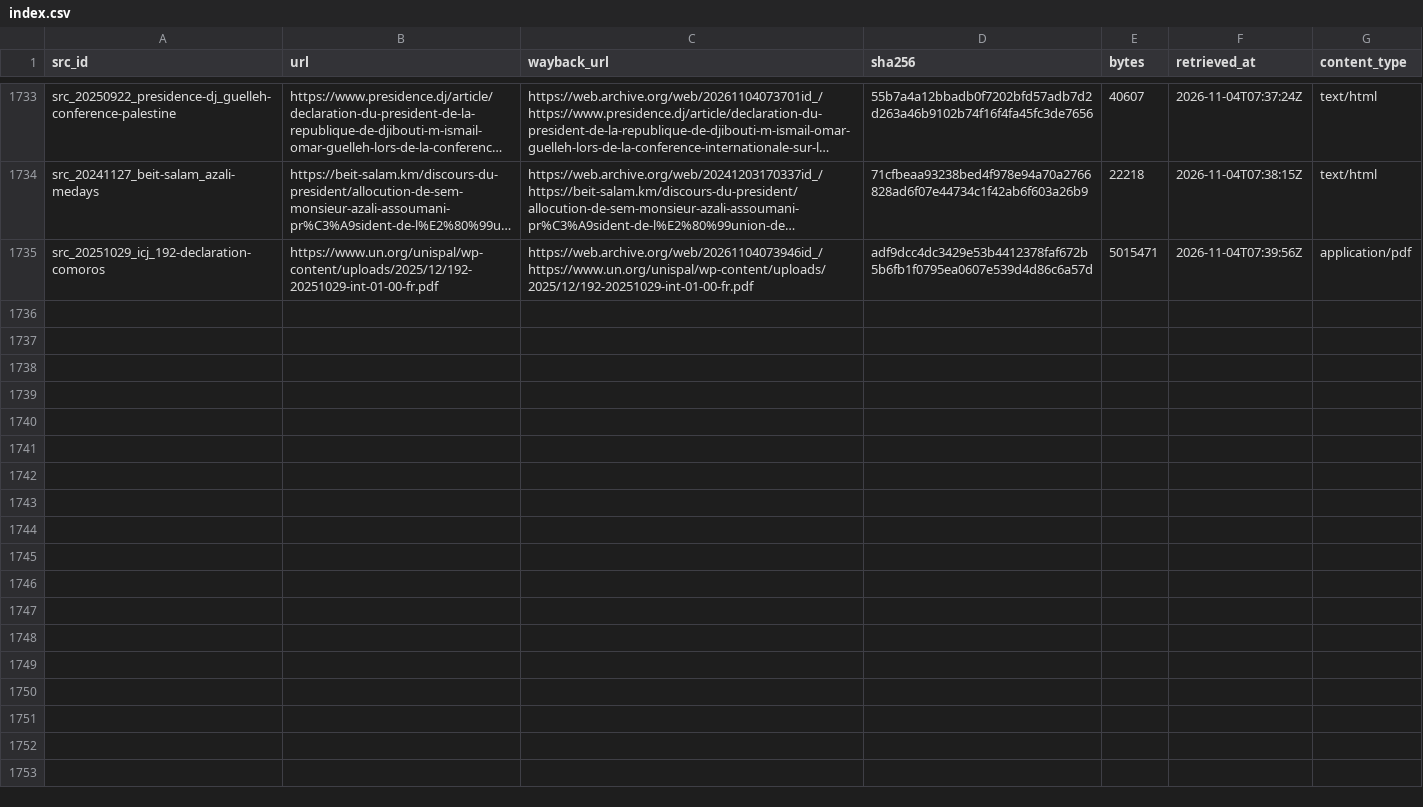
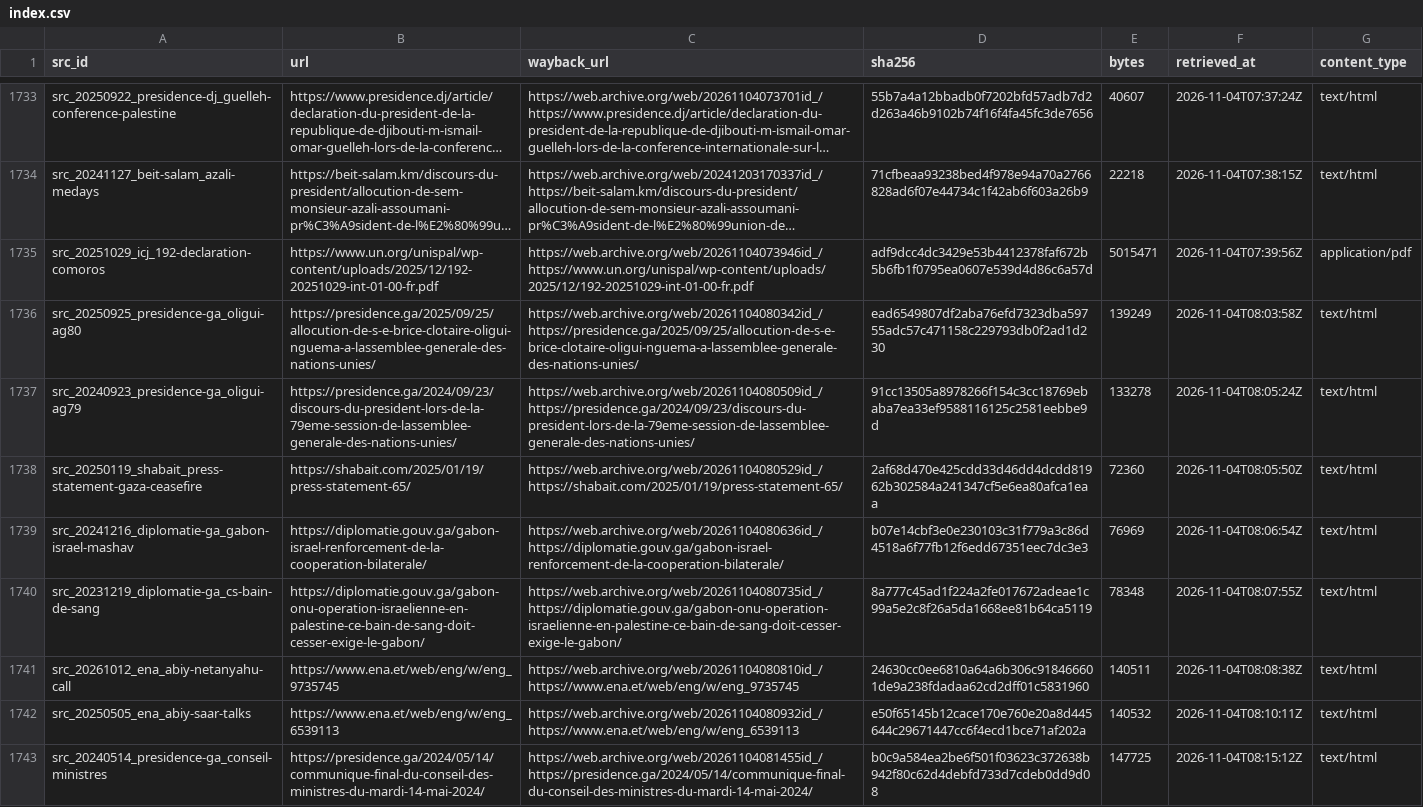
Before and after one commit to mohazed/GAI, a CSV file: archive/index.csv, drawn as a sheet; only a part is shown, gaps mark what is left out; long unchanged cells end in …; the diff names each change by its address in the sheet, - before the commit and + after, or states it on an @@ line.

```diff
--- a/archive/index.csv
+++ b/archive/index.csv
+row 1736: src_20250925_presidence-ga_oligui-ag80 | https://presidence.ga/2025/09/25/allocution-de-s-e-brice-clotaire-oligui-nguema-a-lassemblee-generale-des-nations-unies/ | https://web.archive.org/web/20261104080342id_/https://presidence.ga/2025/09/25/allocution-de-s-e-brice-clotaire-oligui-nguema-a-lassemblee-generale-des-nations-unies/ | ead6549807df2aba76efd7323dba59755adc57c471158c229793db0f2ad1d230 | 139249 | 2026-11-04T08:03:58Z | text/html
+row 1737: src_20240923_presidence-ga_oligui-ag79 | https://presidence.ga/2024/09/23/discours-du-president-lors-de-la-79eme-session-de-lassemblee-generale-des-nations-unies/ | https://web.archive.org/web/20261104080509id_/https://presidence.ga/2024/09/23/discours-du-president-lors-de-la-79eme-session-de-lassemblee-generale-des-nations-unies/ | 91cc13505a8978266f154c3cc18769ebaba7ea33ef9588116125c2581eebbe9d | 133278 | 2026-11-04T08:05:24Z | text/html
+row 1738: src_20250119_shabait_press-statement-gaza-ceasefire | https://shabait.com/2025/01/19/press-statement-65/ | https://web.archive.org/web/20261104080529id_/https://shabait.com/2025/01/19/press-statement-65/ | 2af68d470e425cdd33d46dd4dcdd81962b302584a241347cf5e6ea80afca1eaa | 72360 | 2026-11-04T08:05:50Z | text/html
+row 1739: src_20241216_diplomatie-ga_gabon-israel-mashav | https://diplomatie.gouv.ga/gabon-israel-renforcement-de-la-cooperation-bilaterale/ | https://web.archive.org/web/20261104080636id_/https://diplomatie.gouv.ga/gabon-israel-renforcement-de-la-cooperation-bilaterale/ | b07e14cbf3e0e230103c31f779a3c86d4518a6f77fb12f6edd67351eec7dc3e3 | 76969 | 2026-11-04T08:06:54Z | text/html
+row 1740: src_20231219_diplomatie-ga_cs-bain-de-sang | https://diplomatie.gouv.ga/gabon-onu-operation-israelienne-en-palestine-ce-bain-de-sang-doit-cesser-exige-le-gabon/ | https://web.archive.org/web/20261104080735id_/https://diplomatie.gouv.ga/gabon-onu-operation-israelienne-en-palestine-ce-bain-de-sang-doit-cesser-exige-le-gabon/ | 8a777c45ad1f224a2fe017672adeae1c99a5e2c8f26a5da1668ee81b64ca5119 | 78348 | 2026-11-04T08:07:55Z | text/html
+row 1741: src_20261012_ena_abiy-netanyahu-call | https://www.ena.et/web/eng/w/eng_9735745 | https://web.archive.org/web/20261104080810id_/https://www.ena.et/web/eng/w/eng_9735745 | 24630cc0ee6810a64a6b306c918466601de9a238fdadaa62cd2dff01c5831960 | 140511 | 2026-11-04T08:08:38Z | text/html
+row 1742: src_20250505_ena_abiy-saar-talks | https://www.ena.et/web/eng/w/eng_6539113 | https://web.archive.org/web/20261104080932id_/https://www.ena.et/web/eng/w/eng_6539113 | e50f65145b12cace170e760e20a8d445644c29671447cc6f4ecd1bce71af202a | 140532 | 2026-11-04T08:10:11Z | text/html
+row 1743: src_20240514_presidence-ga_conseil-ministres | https://presidence.ga/2024/05/14/communique-final-du-conseil-des-ministres-du-mardi-14-mai-2024/ | https://web.archive.org/web/20261104081455id_/https://presidence.ga/2024/05/14/communique-final-du-conseil-des-ministres-du-mardi-14-mai-2024/ | b0c9a584ea2be6f501f03623c372638b942f80c62d4debfd733d7cdeb0dd9d08 | 147725 | 2026-11-04T08:15:12Z | text/html
```
Also changed, not shown: data/structured/recognitions.csv, 24 other files.
